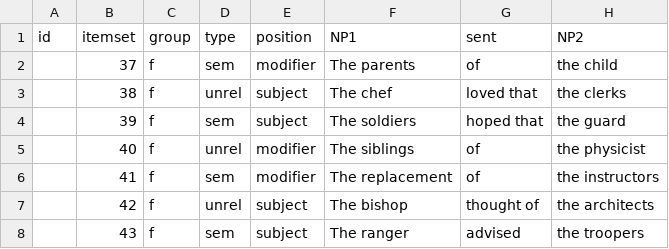
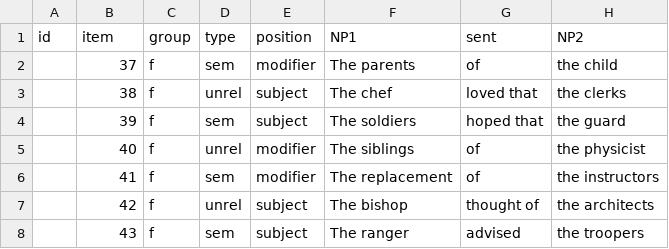
Before and after one commit to duygu-demiray/kaplan, a CSV file: chunk_includes/kaplan_fillers.csv, drawn as a sheet; only a part is shown; the diff names each change by its address in the sheet, - before the commit and + after, or states it on an @@ line.

```diff
--- a/chunk_includes/kaplan_fillers.csv
+++ b/chunk_includes/kaplan_fillers.csv
-B1: itemset
+B1: item
```
Also changed, not shown: chunk_includes/kaplan_targets.csv.
